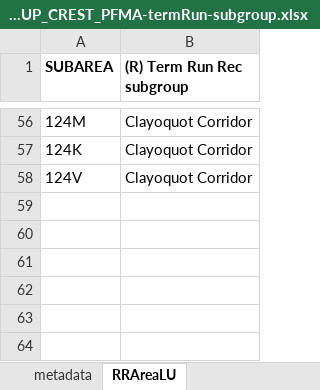
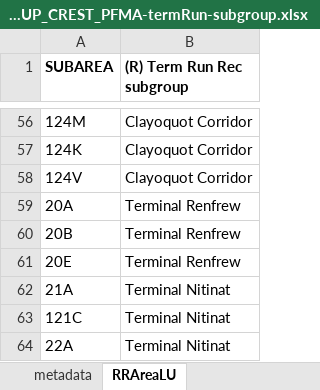
Before and after one commit to SCA-stock-assess/WCVI_CN_TermRunRecon, an Excel workbook: data/lookups/LOOKUP_CREST_PFMA-termRun-subgroup.xlsx, sheet RRAreaLU, drawn as a sheet; only a part is shown, gaps mark what is left out; values as stored, in another font and other column widths than the file's, no borders; the diff names each change by its address in the sheet, - before the commit and + after, or states it on an @@ line.

Commit message:
edited changelog

```diff
--- a/data/lookups/LOOKUP_CREST_PFMA-termRun-subgroup.xlsx (sheet RRAreaLU)
+++ b/data/lookups/LOOKUP_CREST_PFMA-termRun-subgroup.xlsx (sheet RRAreaLU)
+row 59: 20A | Terminal Renfrew
+row 60: 20B | Terminal Renfrew
+row 61: 20E | Terminal Renfrew
+row 62: 21A | Terminal Nitinat
+row 63: 121C | Terminal Nitinat
+row 64: 22A | Terminal Nitinat
```
Also changed, not shown: sheet metadata.
